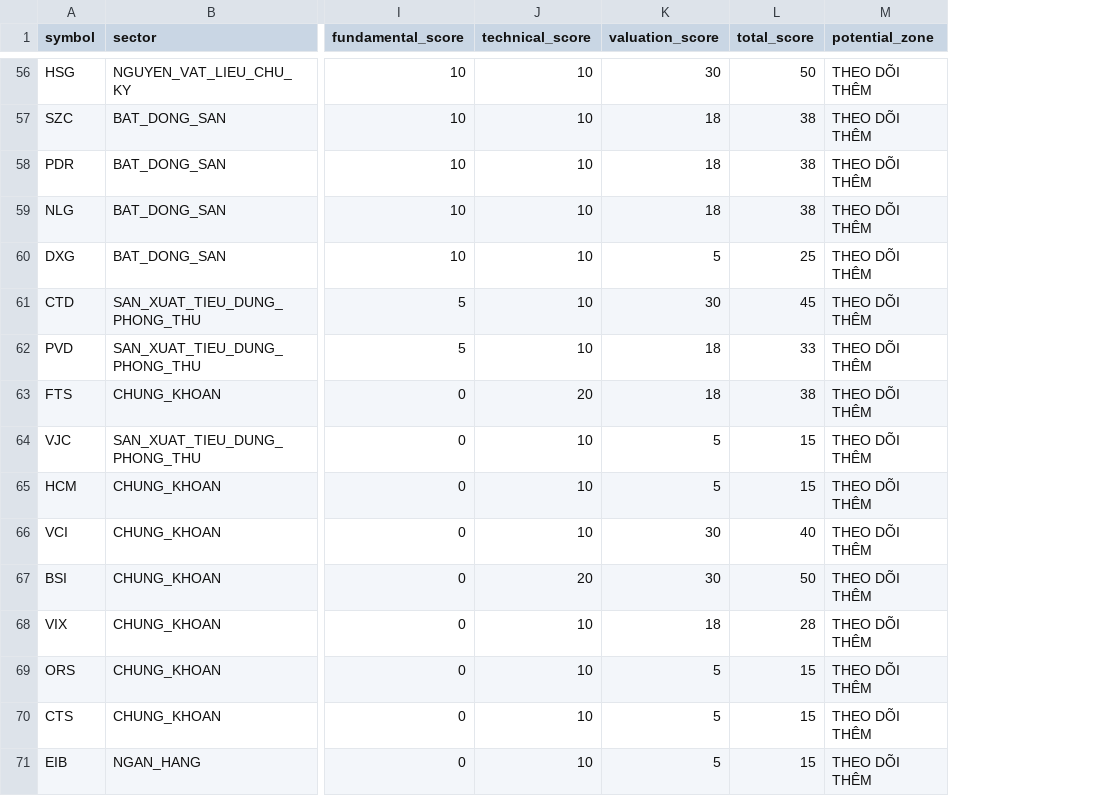
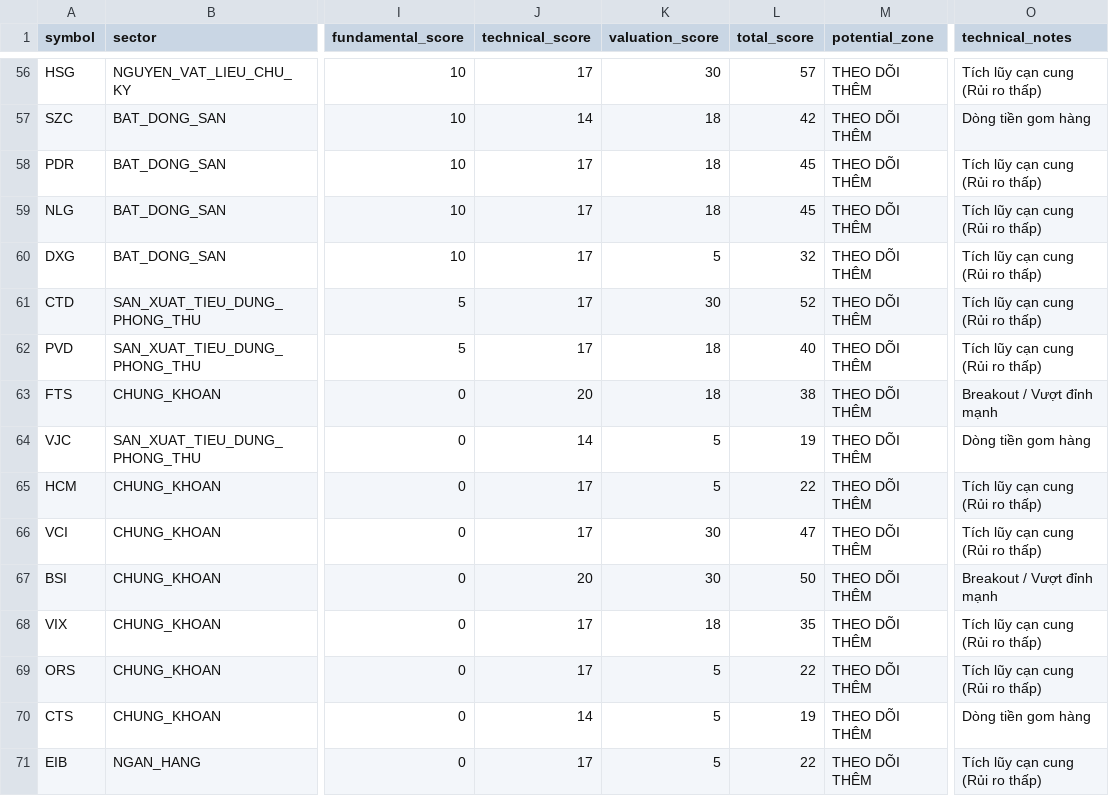
Before and after one commit to PinyinCode/investdemo, a CSV file: screener_summary.csv, drawn as a sheet; only a part is shown, gaps mark what is left out; the diff covers the shown part only; the diff names each change by its address in the sheet, - before the commit and + after, or states it on an @@ line.

```diff
--- a/screener_summary.csv
+++ b/screener_summary.csv
+column O (technical_notes), rows 56-71: Tích lũy cạn cung (Rủi ro thấp) | Dòng tiền gom hàng | Tích lũy cạn cung (Rủi ro thấp) | Tích lũy cạn cung (Rủi ro thấp) | Tích lũy cạn cung (Rủi ro thấp) | Tích lũy cạn cung (Rủi ro thấp) | Tích lũy cạn cung (Rủi ro thấp) | Breakout / Vượt đỉnh mạnh | Dòng tiền gom hàng | Tích lũy cạn cung (Rủi ro thấp) | Tích lũy cạn cung (Rủi ro thấp) | Breakout / Vượt đỉnh mạnh | Tích lũy cạn cung (Rủi ro thấp) | Tích lũy cạn cung (Rủi ro thấp) | Dòng tiền gom hàng | Tích lũy cạn cung (Rủi ro thấp)
-J56 (technical_score): 10
+J56 (technical_score): 17
-L56 (total_score): 50
+L56 (total_score): 57
-J57 (technical_score): 10
+J57 (technical_score): 14
-L57 (total_score): 38
+L57 (total_score): 42
-J58:J62 (technical_score): 10
+J58:J62 (technical_score): 17
-L58:L59 (total_score): 38
+L58:L59 (total_score): 45
-L60 (total_score): 25
+L60 (total_score): 32
-L61 (total_score): 45
+L61 (total_score): 52
-L62 (total_score): 33
+L62 (total_score): 40
-J64 (technical_score): 10
+J64 (technical_score): 14
-L64 (total_score): 15
+L64 (total_score): 19
-J65:J66 (technical_score): 10
+J65:J66 (technical_score): 17
-L65 (total_score): 15
+L65 (total_score): 22
-L66 (total_score): 40
+L66 (total_score): 47
-J68:J69 (technical_score): 10
+J68:J69 (technical_score): 17
-L68 (total_score): 28
+L68 (total_score): 35
-L69 (total_score): 15
+L69 (total_score): 22
-J70 (technical_score): 10
+J70 (technical_score): 14
-L70 (total_score): 15
+L70 (total_score): 19
-J71 (technical_score): 10
+J71 (technical_score): 17
-L71 (total_score): 15
+L71 (total_score): 22
```
Also changed, not shown: 117 edited cells elsewhere in this file, 1 other file.
